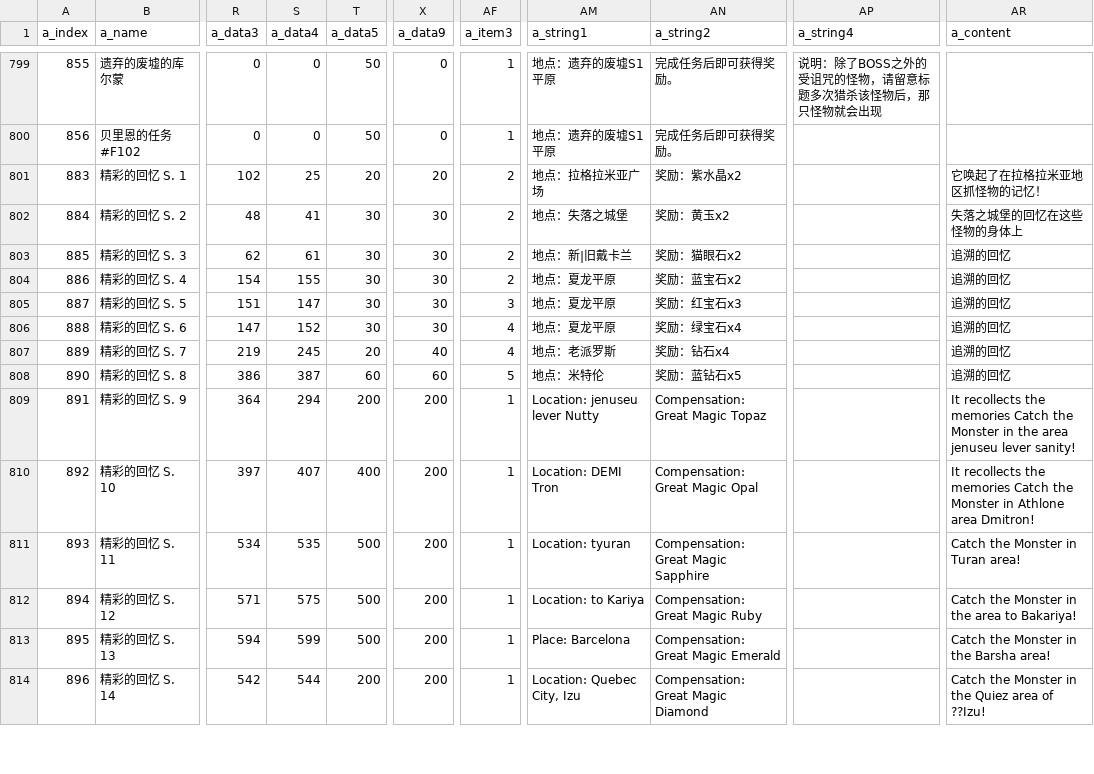
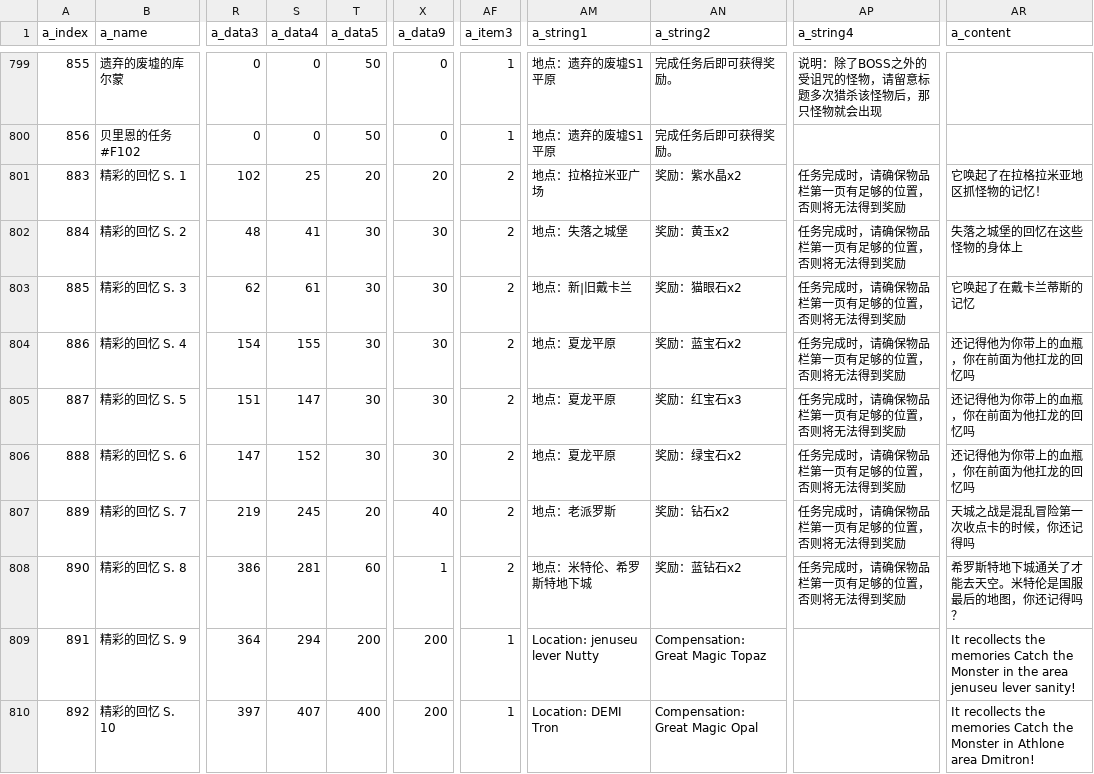
Before and after one commit to qcdong2016/LH_Assets, a CSV file: data/t_quest.csv, drawn as a sheet; only a part is shown, gaps mark what is left out; the shorter side is filled out with more unchanged rows; the diff names each change by its address in the sheet, - before the commit and + after, or states it on an @@ line.

```diff
--- a/data/t_quest.csv
+++ b/data/t_quest.csv
-AP801:AP808 (a_string4): (empty)
+AP801:AP808 (a_string4): 任务完成时，请确保物品栏第一页有足够的位置，否则将无法得到奖励
-AR803 (a_content): 追溯的回忆
+AR803 (a_content): 它唤起了在戴卡兰蒂斯的记忆
-AR804:AR806 (a_content): 追溯的回忆
+AR804:AR806 (a_content): 还记得他为你带上的血瓶，你在前面为他扛龙的回忆吗
-AF805 (a_item3): 3
+AF805 (a_item3): 2
-AF806:AF807 (a_item3): 4
+AF806:AF807 (a_item3): 2
-AN806 (a_string2): 奖励：绿宝石x4
+AN806 (a_string2): 奖励：绿宝石x2
-AN807 (a_string2): 奖励：钻石x4
+AN807 (a_string2): 奖励：钻石x2
-AR807 (a_content): 追溯的回忆
+AR807 (a_content): 天城之战是混乱冒险第一次收点卡的时候，你还记得吗
-S808 (a_data4): 387
+S808 (a_data4): 281
-X808 (a_data9): 60
+X808 (a_data9): 1
-AF808 (a_item3): 5
+AF808 (a_item3): 2
-AM808 (a_string1): 地点：米特伦
+AM808 (a_string1): 地点：米特伦、希罗斯特地下城
-AN808 (a_string2): 奖励：蓝钻石x5
+AN808 (a_string2): 奖励：蓝钻石x2
-AR808 (a_content): 追溯的回忆
+AR808 (a_content): 希罗斯特地下城通关了才能去天空。米特伦是国服最后的地图，你还记得吗？
```
Also changed, not shown: 1 other file.
